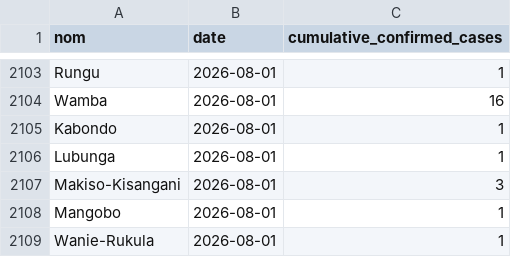
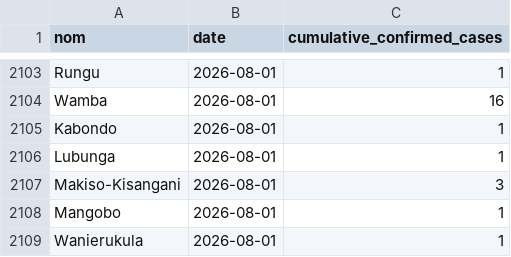
Before and after one commit to INRB-UMIE/BDBV2026-Data, a CSV file: data/insp_sitrep/processed/insp_sitrep__cumulative_confirmed_cases__daily.csv, drawn as a sheet; only a part is shown, gaps mark what is left out.

Commit message:
fixing Wanie-Rukula name

```diff
--- a/data/insp_sitrep/processed/insp_sitrep__cumulative_confirmed_cases__daily.csv
+++ b/data/insp_sitrep/processed/insp_sitrep__cumulative_confirmed_cases__daily.csv
@@ -2108,2 +2108,2 @@ Makiso-Kisangani,2026-08-01,3
 Mangobo,2026-08-01,1
-Wanie-Rukula,2026-08-01,1
+Wanierukula,2026-08-01,1
```
Also changed, not shown: data/insp_sitrep/processed/insp_sitrep__cumulative_confirmed_deaths__daily.csv.
